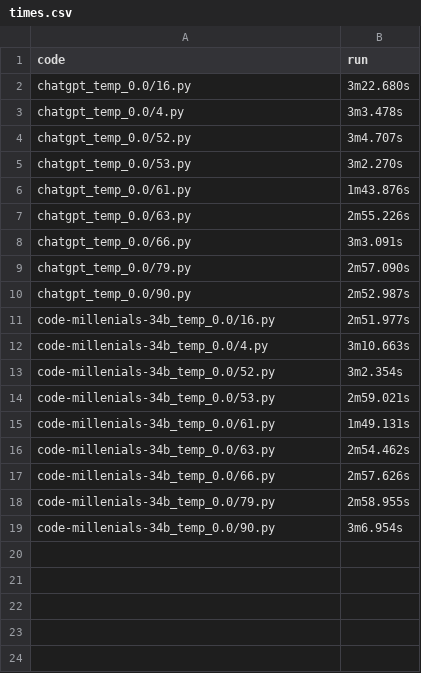
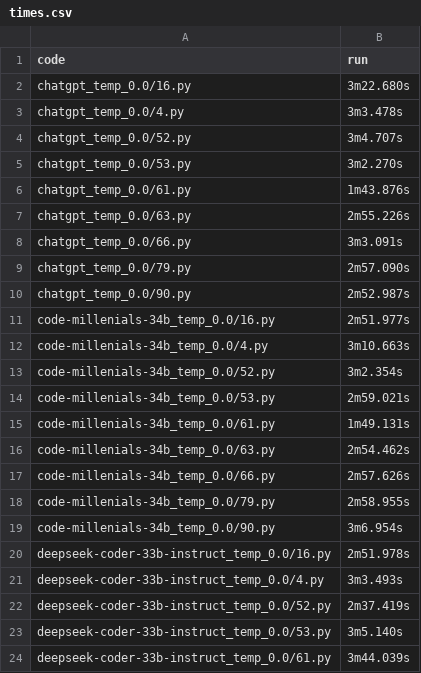
Before and after one commit to Raiduy/evoeval-solution-generator, a CSV file: code/times.csv, drawn as a sheet; the diff names each change by its address in the sheet, - before the commit and + after, or states it on an @@ line.

Commit message:
chatgpt_temp_0.0 1000 runs done

```diff
--- a/code/times.csv
+++ b/code/times.csv
+row 20: deepseek-coder-33b-instruct_temp_0.0/16.py | 2m51.978s
+row 21: deepseek-coder-33b-instruct_temp_0.0/4.py | 3m3.493s
+row 22: deepseek-coder-33b-instruct_temp_0.0/52.py | 2m37.419s
+row 23: deepseek-coder-33b-instruct_temp_0.0/53.py | 3m5.140s
+row 24: deepseek-coder-33b-instruct_temp_0.0/61.py | 3m44.039s
```
Also changed, not shown: 15 other files.
